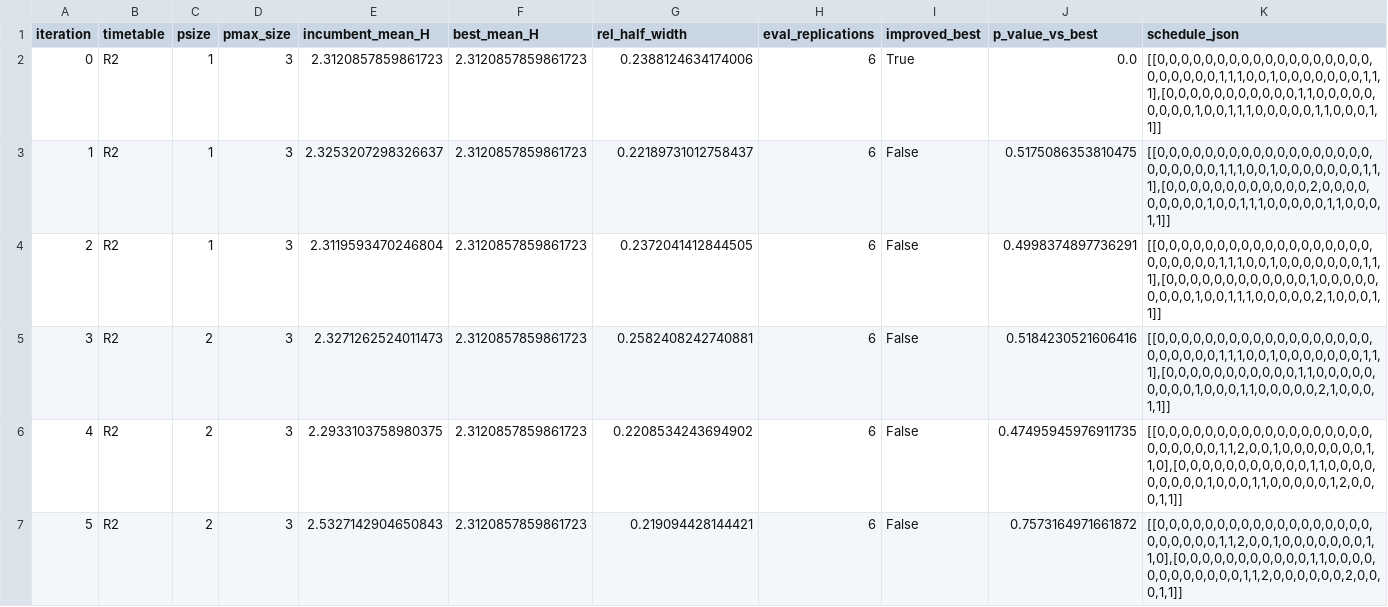
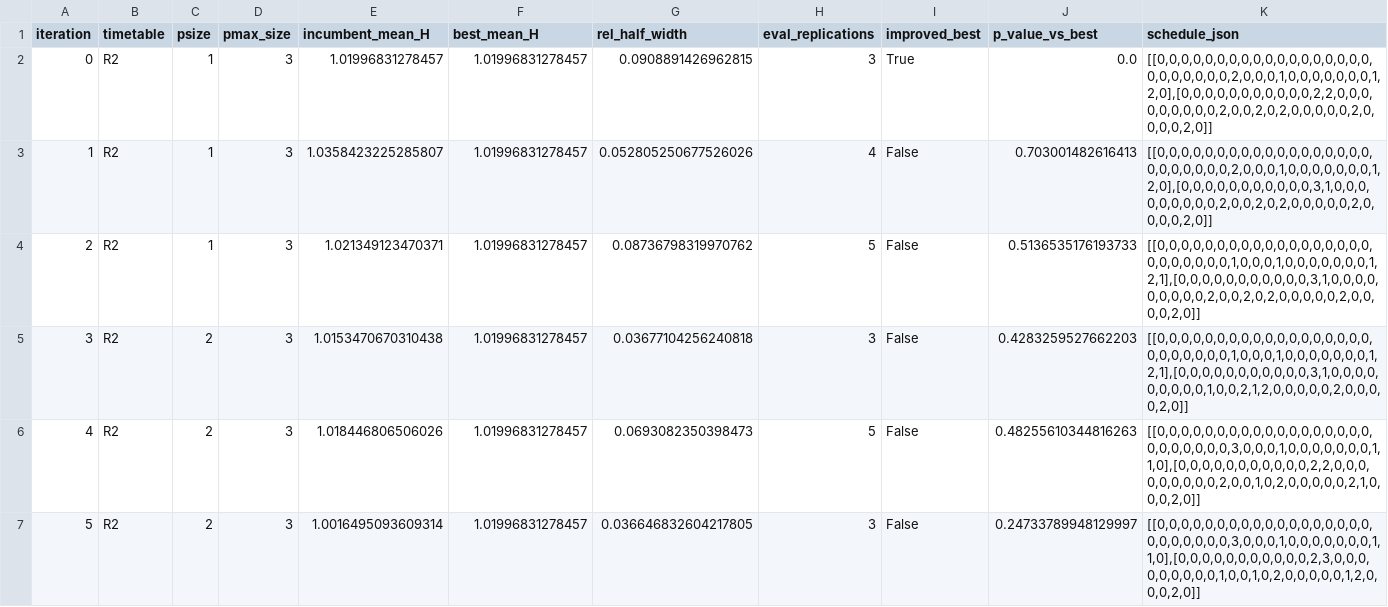
Before and after one commit to GraceXinyiWang/HospitalSimulation, a CSV file: optimization_lin_stage2_outputs/r2_history.csv, drawn as a sheet; only a part is shown; the diff covers the shown part only.

```diff
--- a/optimization_lin_stage2_outputs/r2_history.csv
+++ b/optimization_lin_stage2_outputs/r2_history.csv
@@ -1,7 +1,7 @@
 iteration,timetable,psize,pmax_size,incumbent_mean_H,best_mean_H,rel_half_width,eval_replications,improved_best,p_value_vs_best,schedule_json
-0,R2,1,3,2.3120857859861723,2.3120857859861723,0.2388124634174006,6,True,0.0,"[[0,0,0,0,0,0,0,0,0,0,0,0,0,0,0,0,0,0,0,0,0,0,0,0,1,1,1,0,0,1,0,0,0,0,0,0,0,1,1,1],[0,0,0,0,0,0,0,0,0,0,0,1,1,0,0,0,0,0,0,0,0,0,1,0,0,1,1,1,0,0,0,0,0,1,1,0,0,0,1,1]]"
-1,R2,1,3,2.3253207298326637,2.3120857859861723,0.22189731012758437,6,False,0.5175086353810475,"[[0,0,0,0,0,0,0,0,0,0,0,0,0,0,0,0,0,0,0,0,0,0,0,0,1,1,1,0,0,1,0,0,0,0,0,0,0,1,1,1],[0,0,0,0,0,0,0,0,0,0,0,0,2,0,0,0,0,0,0,0,0,0,1,0,0,1,1,1,0,0,0,0,0,1,1,0,0,0,1,1]]"
-2,R2,1,3,2.3119593470246804,2.3120857859861723,0.2372041412844505,6,False,0.4998374897736291,"[[0,0,0,0,0,0,0,0,0,0,0,0,0,0,0,0,0,0,0,0,0,0,0,0,1,1,1,0,0,1,0,0,0,0,0,0,0,1,1,1],[0,0,0,0,0,0,0,0,0,0,0,0,1,0,0,0,0,0,0,0,0,0,1,0,0,1,1,1,0,0,0,0,0,2,1,0,0,0,1,1]]"
-3,R2,2,3,2.3271262524011473,2.3120857859861723,0.2582408242740881,6,False,0.5184230521606416,"[[0,0,0,0,0,0,0,0,0,0,0,0,0,0,0,0,0,0,0,0,0,0,0,0,1,1,1,0,0,1,0,0,0,0,0,0,0,1,1,1],[0,0,0,0,0,0,0,0,0,0,0,1,1,0,0,0,0,0,0,0,0,0,1,0,0,0,1,1,0,0,0,0,0,2,1,0,0,0,1,1]]"
-4,R2,2,3,2.2933103758980375,2.3120857859861723,0.2208534243694902,6,False,0.47495945976911735,"[[0,0,0,0,0,0,0,0,0,0,0,0,0,0,0,0,0,0,0,0,0,0,0,0,1,1,2,0,0,1,0,0,0,0,0,0,0,1,1,0],[0,0,0,0,0,0,0,0,0,0,0,1,1,0,0,0,0,0,0,0,0,0,1,0,0,0,1,1,0,0,0,0,0,1,2,0,0,0,1,1]]"
-5,R2,2,3,2.5327142904650843,2.3120857859861723,0.219094428144421,6,False,0.7573164971661872,"[[0,0,0,0,0,0,0,0,0,0,0,0,0,0,0,0,0,0,0,0,0,0,0,0,1,1,2,0,0,1,0,0,0,0,0,0,0,1,1,0],[0,0,0,0,0,0,0,0,0,0,0,1,1,0,0,0,0,0,0,0,0,0,0,0,0,1,1,2,0,0,0,0,0,0,2,0,0,0,1,1]]"
+0,R2,1,3,1.01996831278457,1.01996831278457,0.0908891426962815,3,True,0.0,"[[0,0,0,0,0,0,0,0,0,0,0,0,0,0,0,0,0,0,0,0,0,0,0,0,0,2,0,0,0,1,0,0,0,0,0,0,0,1,2,0],[0,0,0,0,0,0,0,0,0,0,0,2,2,0,0,0,0,0,0,0,0,0,2,0,0,2,0,2,0,0,0,0,0,2,0,0,0,0,2,0]]"
+1,R2,1,3,1.0358423225285807,1.01996831278457,0.052805250677526026,4,False,0.703001482616413,"[[0,0,0,0,0,0,0,0,0,0,0,0,0,0,0,0,0,0,0,0,0,0,0,0,0,2,0,0,0,1,0,0,0,0,0,0,0,1,2,0],[0,0,0,0,0,0,0,0,0,0,0,3,1,0,0,0,0,0,0,0,0,0,2,0,0,2,0,2,0,0,0,0,0,2,0,0,0,0,2,0]]"
+2,R2,1,3,1.021349123470371,1.01996831278457,0.08736798319970762,5,False,0.5136535176193733,"[[0,0,0,0,0,0,0,0,0,0,0,0,0,0,0,0,0,0,0,0,0,0,0,0,0,1,0,0,0,1,0,0,0,0,0,0,0,1,2,1],[0,0,0,0,0,0,0,0,0,0,0,3,1,0,0,0,0,0,0,0,0,0,2,0,0,2,0,2,0,0,0,0,0,2,0,0,0,0,2,0]]"
+3,R2,2,3,1.0153470670310438,1.01996831278457,0.03677104256240818,3,False,0.4283259527662203,"[[0,0,0,0,0,0,0,0,0,0,0,0,0,0,0,0,0,0,0,0,0,0,0,0,0,1,0,0,0,1,0,0,0,0,0,0,0,1,2,1],[0,0,0,0,0,0,0,0,0,0,0,3,1,0,0,0,0,0,0,0,0,0,1,0,0,2,1,2,0,0,0,0,0,2,0,0,0,0,2,0]]"
+4,R2,2,3,1.018446806506026,1.01996831278457,0.0693082350398473,5,False,0.48255610344816263,"[[0,0,0,0,0,0,0,0,0,0,0,0,0,0,0,0,0,0,0,0,0,0,0,0,0,3,0,0,0,1,0,0,0,0,0,0,0,1,1,0],[0,0,0,0,0,0,0,0,0,0,0,2,2,0,0,0,0,0,0,0,0,0,2,0,0,1,0,2,0,0,0,0,0,2,1,0,0,0,2,0]]"
+5,R2,2,3,1.0016495093609314,1.01996831278457,0.036646832604217805,3,False,0.24733789948129997,"[[0,0,0,0,0,0,0,0,0,0,0,0,0,0,0,0,0,0,0,0,0,0,0,0,0,3,0,0,0,1,0,0,0,0,0,0,0,1,1,0],[0,0,0,0,0,0,0,0,0,0,0,2,3,0,0,0,0,0,0,0,0,0,1,0,0,1,0,2,0,0,0,0,0,1,2,0,0,0,2,0]]"
```
Also changed, not shown: 24 edited cells elsewhere in this file, SAA2_output_folder/summary.csv, optimization_lin_stage2_outputs/r1_final_eval.csv, 34 other files.
